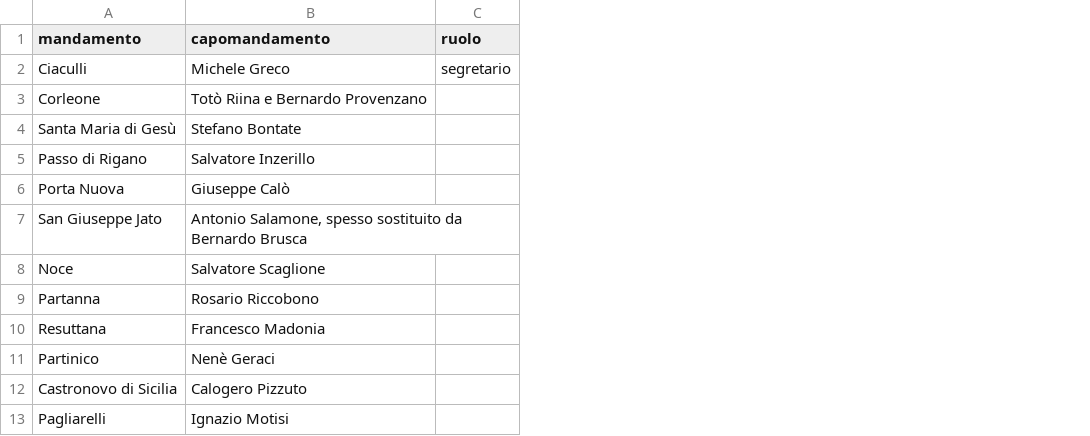
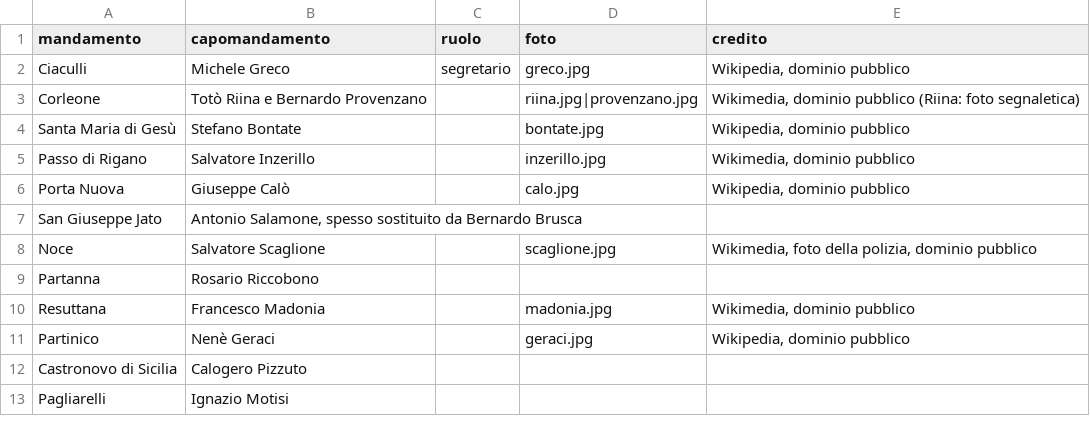
Before and after one commit to lorenzobuonarosa/mafia_maxiprocesso, a CSV file: data/commissione-1978.csv, drawn as a sheet; the diff names each change by its address in the sheet, - before the commit and + after, or states it on an @@ line.

```diff
--- a/data/commissione-1978.csv
+++ b/data/commissione-1978.csv
+column D (foto), rows 2-11: greco.jpg | riina.jpg|provenzano.jpg | bontate.jpg | inzerillo.jpg | calo.jpg |  | scaglione.jpg |  | madonia.jpg | geraci.jpg
+column E (credito), rows 2-11: Wikipedia, dominio pubblico | Wikimedia, dominio pubblico (Riina: foto segnaletica) | Wikipedia, dominio pubblico | Wikimedia, dominio pubblico | Wikipedia, dominio pubblico |  | Wikimedia, foto della polizia, dominio pubblico |  | Wikimedia, dominio pubblico | Wikipedia, dominio pubblico
```
Also changed, not shown: 12 other files.
